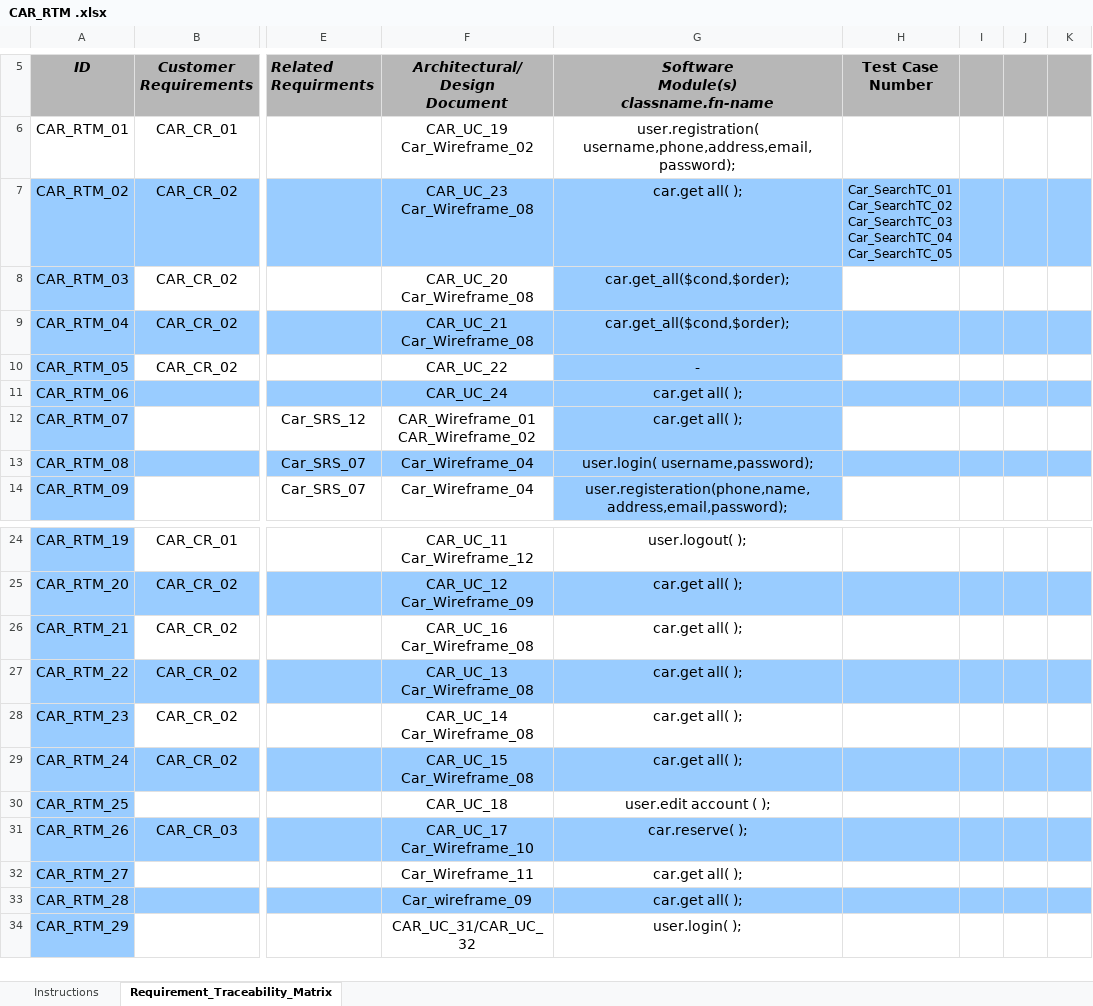
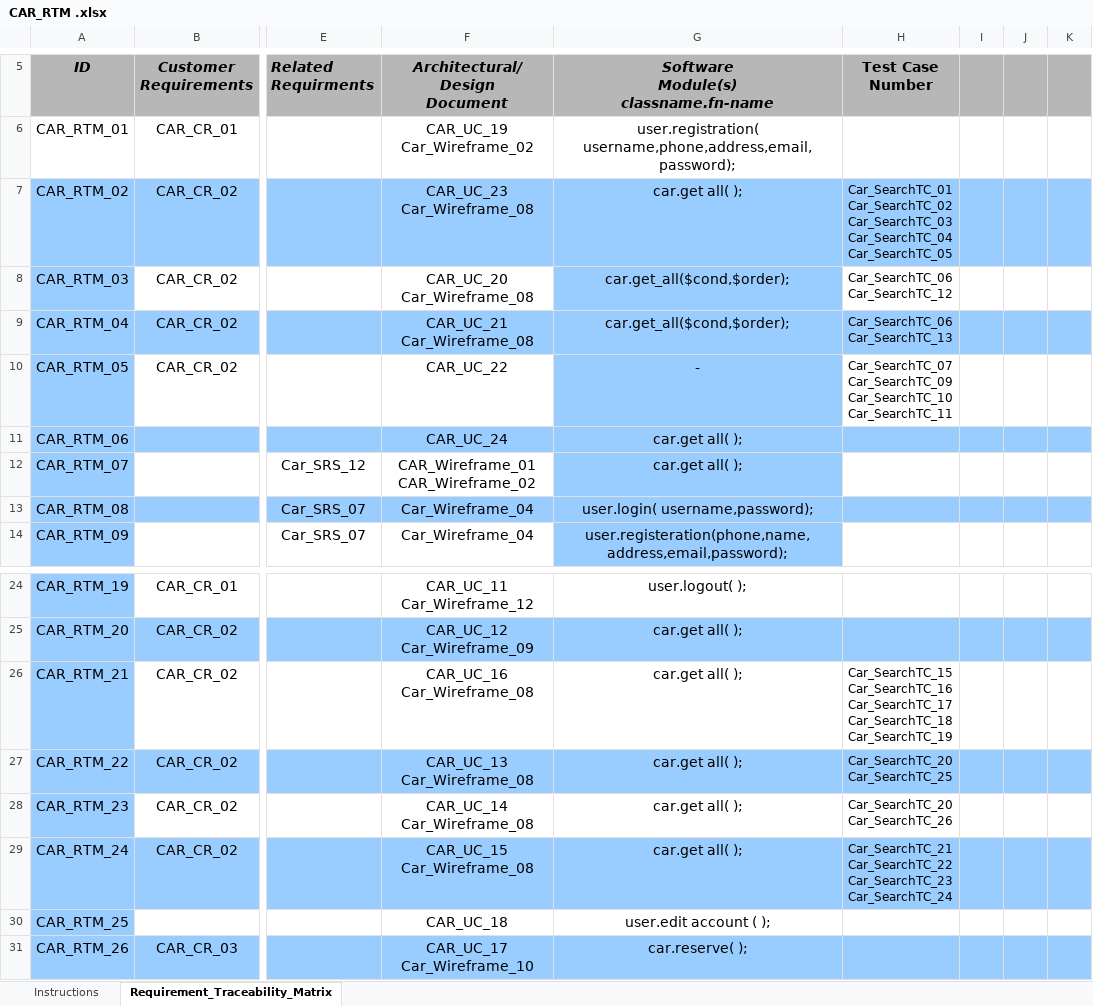
Before and after one commit to FatmaMohamedSoliman/CarPurchasing, an Excel workbook: Requirments/CAR_RTM .xlsx, sheet Requirement_Traceability_Matrix, drawn as a sheet; only a part is shown, gaps mark what is left out; the shorter side is filled out with more unchanged rows; values as stored, in another font and other column widths than the file's, no borders; conditional formats not drawn; ↵ is a line break in a cell; the diff names each change by its address in the sheet, - before the commit and + after, or states it on an @@ line.

Commit message:
Add car_searchTCs Ids

```diff
--- a/Requirments/CAR_RTM .xlsx (sheet Requirement_Traceability_Matrix)
+++ b/Requirments/CAR_RTM .xlsx (sheet Requirement_Traceability_Matrix)
-H8 (Test Case Number): (empty)
+H8 (Test Case Number): Car_SearchTC_06 ↵ Car_SearchTC_12
-H9 (Test Case Number): (empty)
+H9 (Test Case Number): Car_SearchTC_06 ↵ Car_SearchTC_13
-H10 (Test Case Number): (empty)
+H10 (Test Case Number): Car_SearchTC_07 ↵ Car_SearchTC_09 ↵ Car_SearchTC_10 ↵ Car_SearchTC_11
-H26 (Test Case Number): (empty)
+H26 (Test Case Number): Car_SearchTC_15 ↵ Car_SearchTC_16 ↵ Car_SearchTC_17 ↵ Car_SearchTC_18 ↵ Car_SearchTC_19
-H27 (Test Case Number): (empty)
+H27 (Test Case Number): Car_SearchTC_20 ↵ Car_SearchTC_25
-H28 (Test Case Number): (empty)
+H28 (Test Case Number): Car_SearchTC_20 ↵ Car_SearchTC_26
-H29 (Test Case Number): (empty)
+H29 (Test Case Number): Car_SearchTC_21 ↵ Car_SearchTC_22 ↵ Car_SearchTC_23 ↵ Car_SearchTC_24
```
